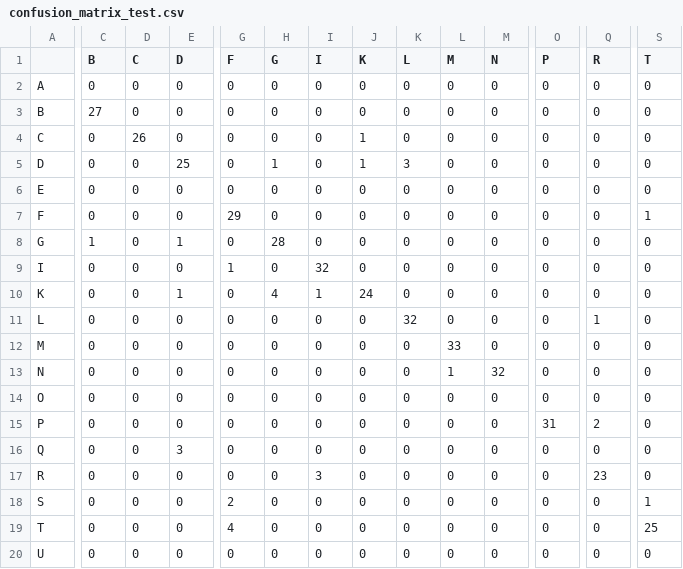
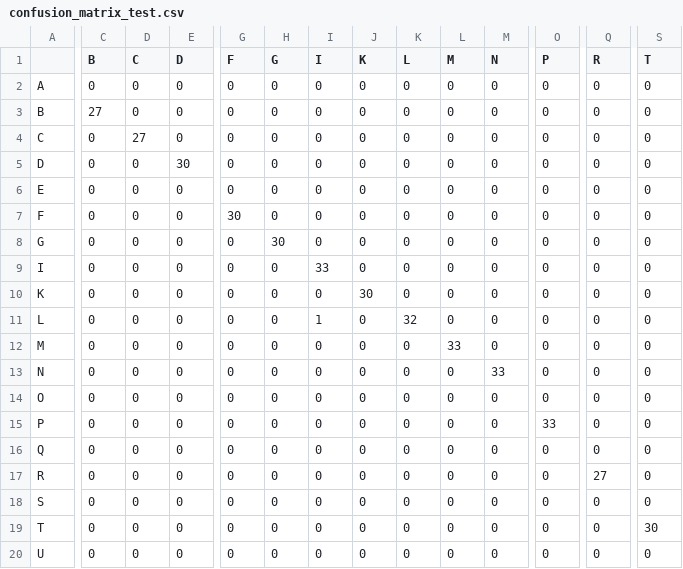
Before and after one commit to felipecuevasduval/challenge_grupo_2_2026, a CSV file: src/challenge_code/outs/Prueba1/confusion_matrix_test.csv, drawn as a sheet; only a part is shown, gaps mark what is left out; the diff covers the shown part only; the diff names each change by its address in the sheet, - before the commit and + after, or states it on an @@ line.

```diff
--- a/src/challenge_code/outs/Prueba1/confusion_matrix_test.csv
+++ b/src/challenge_code/outs/Prueba1/confusion_matrix_test.csv
-D4 (C): 26
+D4 (C): 27
-J4:J5 (K): 1
+J4:J5 (K): 0
-E5 (D): 25
+E5 (D): 30
-H5 (G): 1
+H5 (G): 0
-K5 (L): 3
+K5 (L): 0
-G7 (F): 29
+G7 (F): 30
-S7 (T): 1
+S7 (T): 0
-C8 (B): 1
+C8 (B): 0
-E8 (D): 1
+E8 (D): 0
-H8 (G): 28
+H8 (G): 30
-G9 (F): 1
+G9 (F): 0
-I9 (I): 32
+I9 (I): 33
-E10 (D): 1
+E10 (D): 0
-H10 (G): 4
+H10 (G): 0
-I10 (I): 1
+I10 (I): 0
-J10 (K): 24
+J10 (K): 30
-I11 (I): 0
+I11 (I): 1
-Q11 (R): 1
+Q11 (R): 0
-L13 (M): 1
+L13 (M): 0
-M13 (N): 32
+M13 (N): 33
-O15 (P): 31
+O15 (P): 33
-Q15 (R): 2
+Q15 (R): 0
-E16 (D): 3
+E16 (D): 0
-I17 (I): 3
+I17 (I): 0
-Q17 (R): 23
+Q17 (R): 27
-G18 (F): 2
+G18 (F): 0
-S18 (T): 1
+S18 (T): 0
-G19 (F): 4
+G19 (F): 0
-S19 (T): 25
+S19 (T): 30
```
Also changed, not shown: 5 edited cells elsewhere in this file, src/challenge_code/outs/Prueba1/metrics_test.csv, 26 other files.
